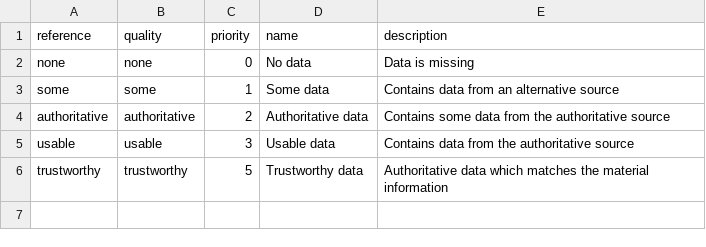
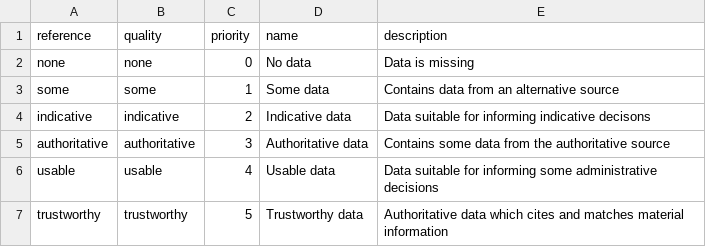
Before and after one commit to digital-land/specification, a CSV file: content/quality.csv, drawn as a sheet.

Commit message:
Added indicative quality level

```diff
--- a/content/quality.csv
+++ b/content/quality.csv
@@ -3,4 +3,5 @@ none,none,0,No data,Data is missing
 some,some,1,Some data,Contains data from an alternative source
-authoritative,authoritative,2,Authoritative data,Contains some data from the authoritative source
-usable,usable,3,Usable data,Contains data from the authoritative source
-trustworthy,trustworthy,5,Trustworthy data,Authoritative data which matches the material information
+indicative,indicative,2,Indicative data,Data suitable for informing indicative decisons
+authoritative,authoritative,3,Authoritative data,Contains some data from the authoritative source
+usable,usable,4,Usable data,Data suitable for informing some administrative decisions
+trustworthy,trustworthy,5,Trustworthy data,Authoritative data which cites and matches material information
```
